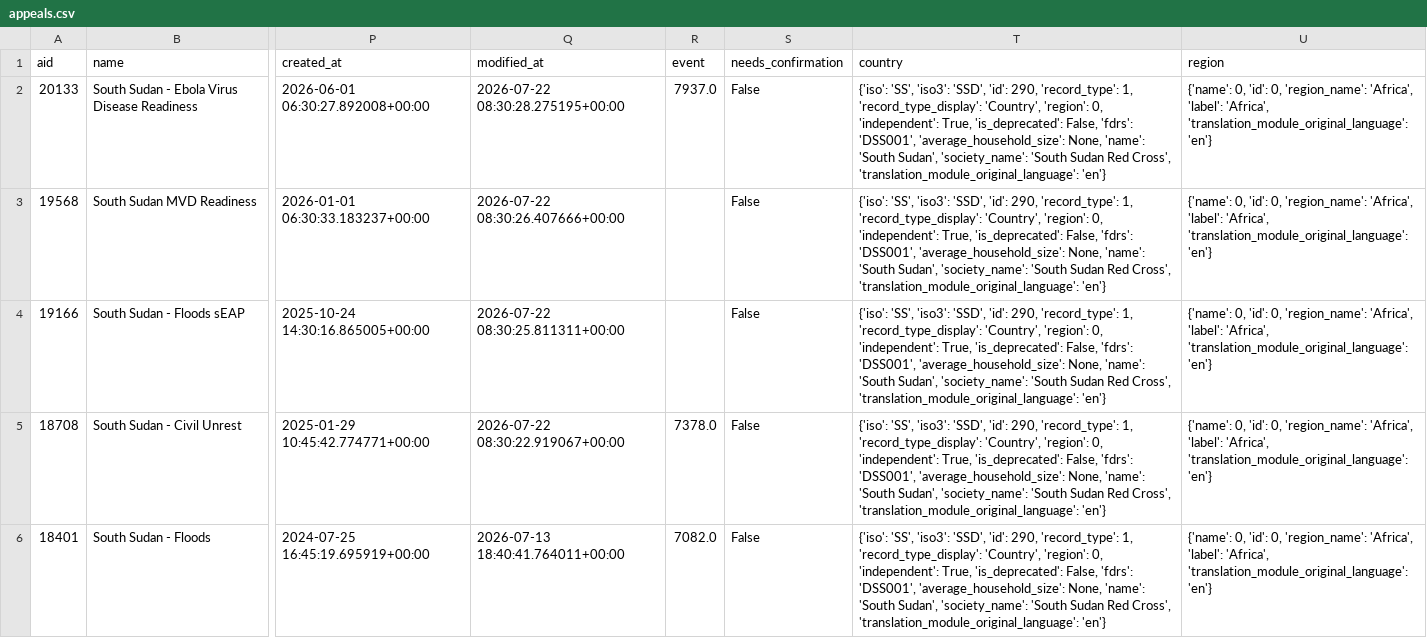
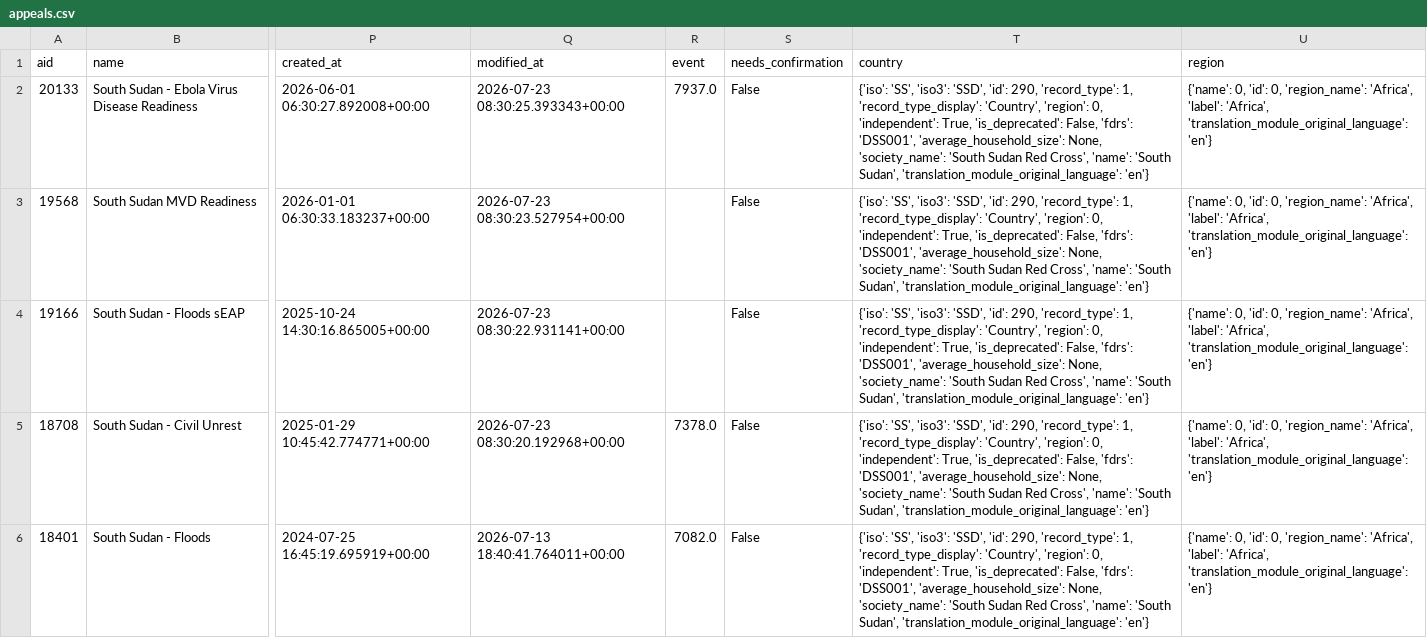
Before and after one commit to jayasekhon/South-Sudan-Dashboard, a CSV file: data/appeals.csv, drawn as a sheet; only a part is shown, gaps mark what is left out; the diff covers the shown part only; the diff names each change by its address in the sheet, - before the commit and + after, or states it on an @@ line.

```diff
--- a/data/appeals.csv
+++ b/data/appeals.csv
-Q2 (modified_at): 2026-07-22 08:30:28.275195+00:00
+Q2 (modified_at): 2026-07-23 08:30:25.393343+00:00
-T2:T6 (country): …'average_household_size': None, 'name': 'South Sudan', 'society_name': 'South Sudan Red Cross', 'translation_module_original_language': 'en'}
+T2:T6 (country): …'average_household_size': None, 'society_name': 'South Sudan Red Cross', 'name': 'South Sudan', 'translation_module_original_language': 'en'}
-Q3 (modified_at): 2026-07-22 08:30:26.407666+00:00
+Q3 (modified_at): 2026-07-23 08:30:23.527954+00:00
-Q4 (modified_at): 2026-07-22 08:30:25.811311+00:00
+Q4 (modified_at): 2026-07-23 08:30:22.931141+00:00
-Q5 (modified_at): 2026-07-22 08:30:22.919067+00:00
+Q5 (modified_at): 2026-07-23 08:30:20.192968+00:00
```
Also changed, not shown: 12 edited cells elsewhere in this file, data/emergencies.csv, data/field_reports.csv, 4 other files.
